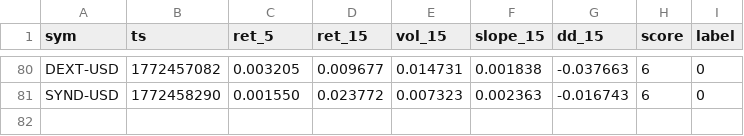
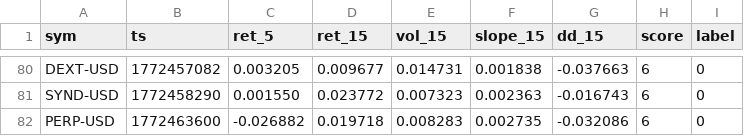
Before and after one commit to joshuadobbs056-ctrl/coin-sniper-data, a CSV file: ml_training.csv, drawn as a sheet; only a part is shown, gaps mark what is left out; the diff names each change by its address in the sheet, - before the commit and + after, or states it on an @@ line.

Commit message:
update ml_training.csv

```diff
--- a/ml_training.csv
+++ b/ml_training.csv
+row 82: PERP-USD | 1772463600 | -0.026882 | 0.019718 | 0.008283 | 0.002735 | -0.032086 | 6 | 0
```
